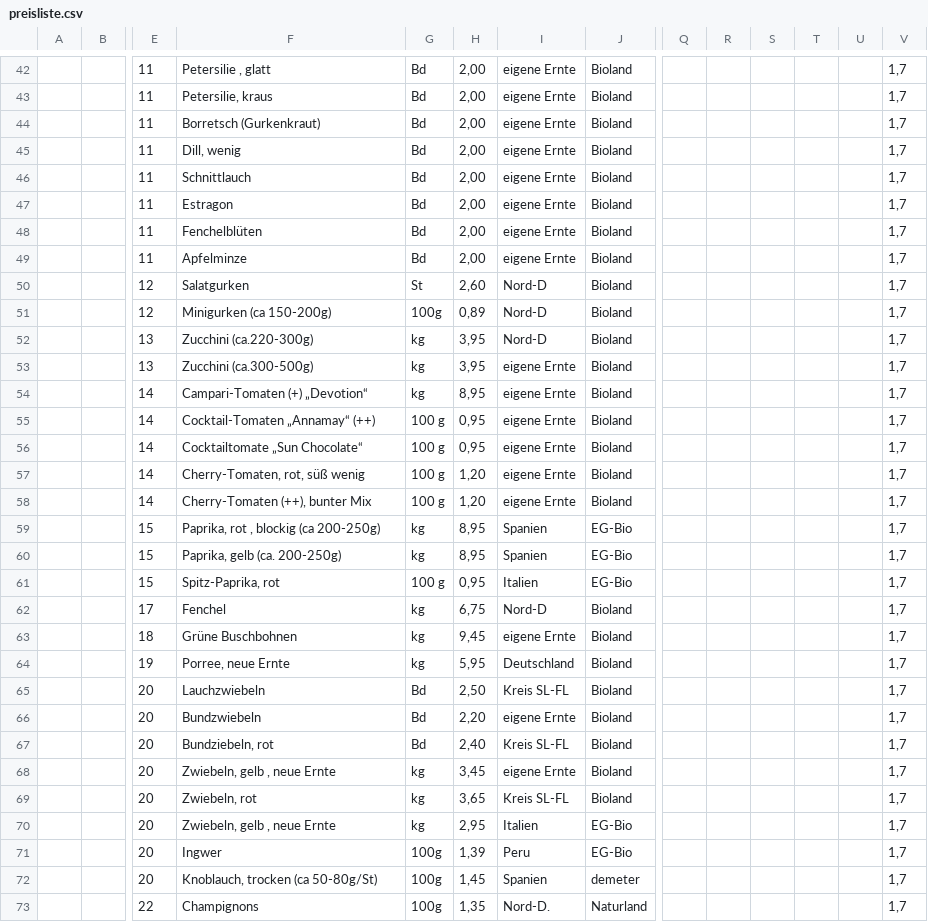
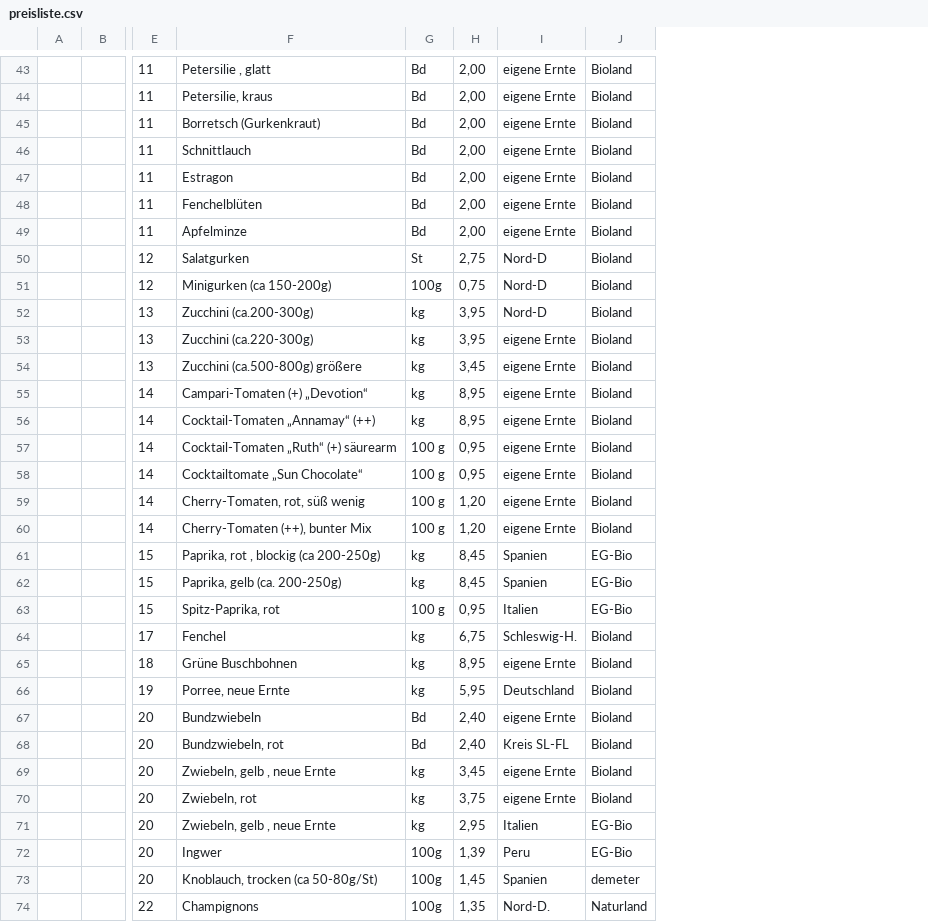
Before and after one commit to Freudenhof/Bestellformular, a CSV file: preisliste.csv, drawn as a sheet; only a part is shown, gaps mark what is left out; removed rows and columns are numbered as before the commit, all else as after; rows hold the shown columns only; the diff covers the shown part only; the diff names each change by its address in the sheet, - before the commit and + after, or states it on an @@ line.

Commit message:
Add files via upload

```diff
--- a/preisliste.csv
+++ b/preisliste.csv
-column Q, empty
-column R, empty
-column S, empty
-column T, empty
-column U, empty
-column V, rows 42-44: all 1,7; rows 46-64: all 1,7; rows 66-73: all 1,7
-row 45:  |  | 11 | Dill, wenig | Bd | 2,00 | eigene Ernte | Bioland |  |  |  |  |  | 1,7
-H50: 2,60
+H50: 2,75
-H51: 0,89
+H51: 0,75
-F52: Zucchini (ca.220-300g)
+F52: Zucchini (ca.200-300g)
-F53: Zucchini (ca.300-500g)
+F53: Zucchini (ca.220-300g)
+row 54:  |  | 13 | Zucchini (ca.500-800g) größere | kg | 3,45 | eigene Ernte | Bioland
+row 56:  |  | 14 | Cocktail-Tomaten „Annamay“ (++) | kg | 8,95 | eigene Ernte | Bioland
-F57: Cocktail-Tomaten „Annamay“ (++)
+F57: Cocktail-Tomaten „Ruth“ (+) säurearm
-H61:H62: 8,95
+H61:H62: 8,45
-I64: Nord-D
+I64: Schleswig-H.
-H65: 9,45
+H65: 8,95
-row 65:  |  | 20 | Lauchzwiebeln | Bd | 2,50 | Kreis SL-FL | Bioland |  |  |  |  |  | 1,7
-H67: 2,20
+H67: 2,40
-F68: Bundziebeln, rot
+F68: Bundzwiebeln, rot
-H70: 3,65
+H70: 3,75
-I70: Kreis SL-FL
+I70: eigene Ernte
```
Also changed, not shown: 4 added rows, 3 removed rows, 2 moved rows and 21 edited cells elsewhere in this file.
